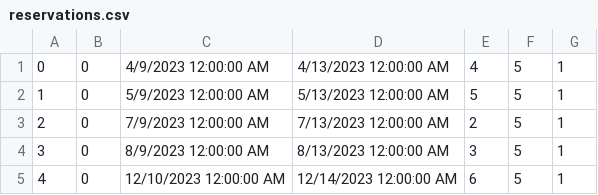
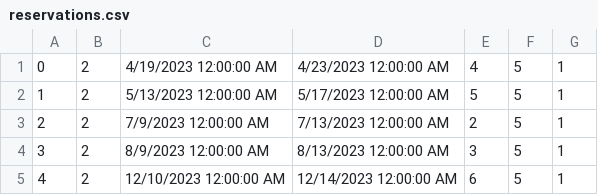
Before and after one commit to Pekseto/SIMS, a CSV file: SIMS-Tourist-Project-main/Tourist-Project/Tourist-Project/Data/reservations.csv, drawn as a sheet.

```diff
--- a/SIMS-Tourist-Project-main/Tourist-Project/Tourist-Project/Data/reservations.csv
+++ b/SIMS-Tourist-Project-main/Tourist-Project/Tourist-Project/Data/reservations.csv
@@ -1,5 +1,5 @@
-0|0|4/9/2023 12:00:00 AM|4/13/2023 12:00:00 AM|4|5|1
-1|0|5/9/2023 12:00:00 AM|5/13/2023 12:00:00 AM|5|5|1
-2|0|7/9/2023 12:00:00 AM|7/13/2023 12:00:00 AM|2|5|1
-3|0|8/9/2023 12:00:00 AM|8/13/2023 12:00:00 AM|3|5|1
-4|0|12/10/2023 12:00:00 AM|12/14/2023 12:00:00 AM|6|5|1
+0|2|4/19/2023 12:00:00 AM|4/23/2023 12:00:00 AM|4|5|1
+1|2|5/13/2023 12:00:00 AM|5/17/2023 12:00:00 AM|5|5|1
+2|2|7/9/2023 12:00:00 AM|7/13/2023 12:00:00 AM|2|5|1
+3|2|8/9/2023 12:00:00 AM|8/13/2023 12:00:00 AM|3|5|1
+4|2|12/10/2023 12:00:00 AM|12/14/2023 12:00:00 AM|6|5|1
```
Also changed, not shown: SIMS-Tourist-Project-main/Tourist-Project/Tourist-Project/Data/images.csv, SIMS-Tourist-Project-main/Tourist-Project/Tourist-Project/Data/rescheduleRequests.csv, 29 other files.
